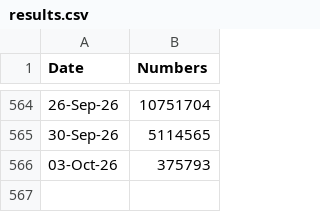
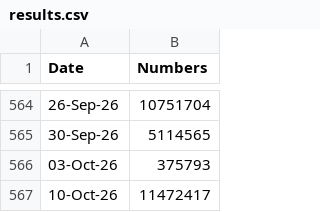
Before and after one commit to SirDre/sklearn_predictions, a CSV file: results.csv, drawn as a sheet; only a part is shown, gaps mark what is left out.

```diff
--- a/results.csv
+++ b/results.csv
@@ -566 +566,2 @@ Date,Numbers
 03-Oct-26,375793
+10-Oct-26,11472417
```
Also changed, not shown: quick_pool_tickets.csv, 2 other files.
